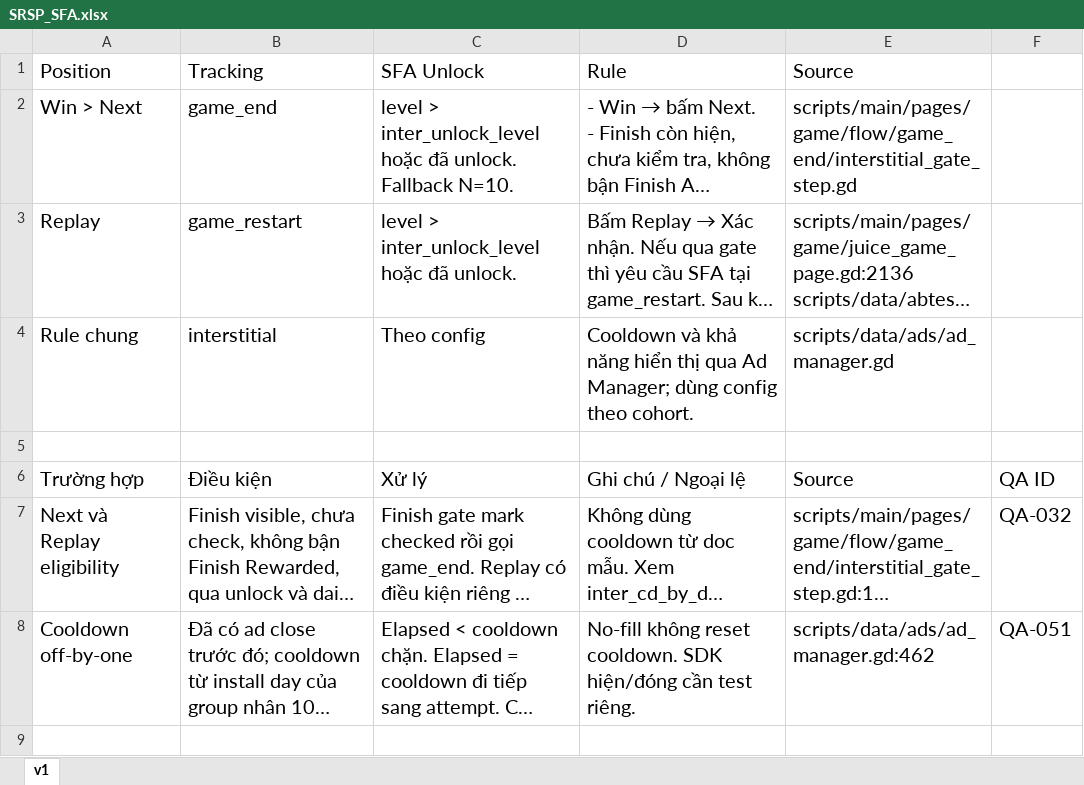
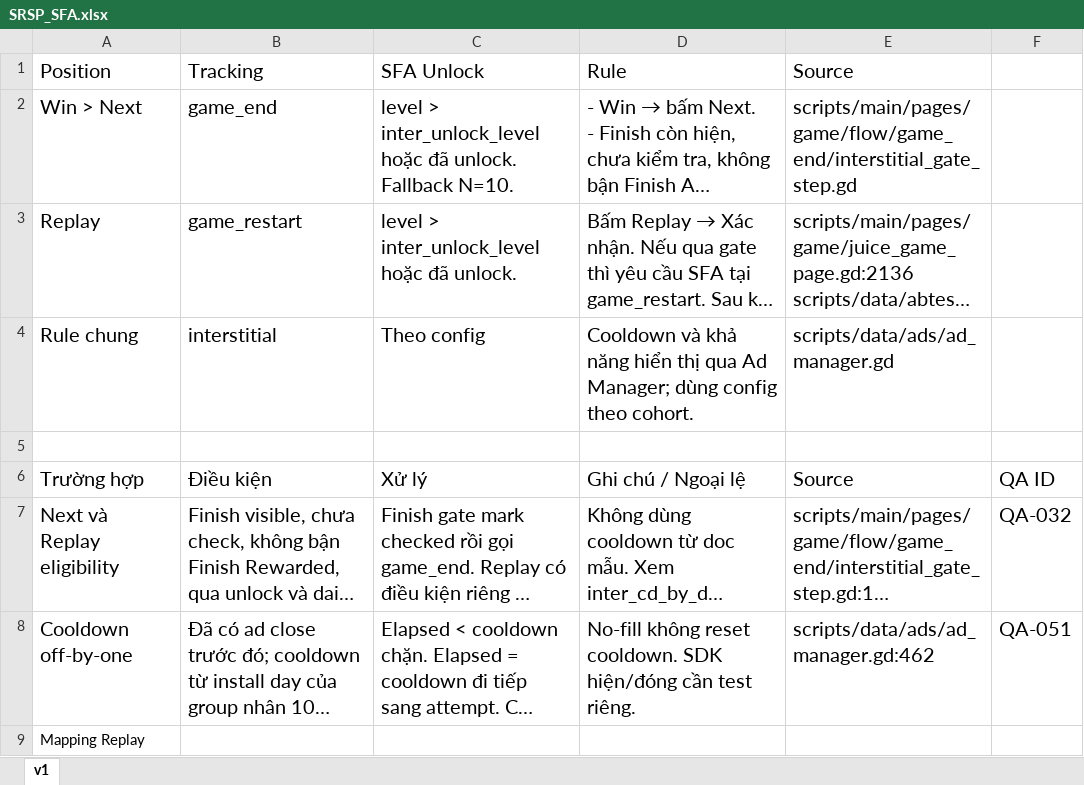
Before and after one commit to Bicuti05/GodotProject, an Excel workbook: Codex_Work/Docs/2. Monet/IAA/SRSP_SFA.xlsx, sheet v1, drawn as a sheet; long unchanged cells end in …; values as stored, in another font and other column widths than the file's, no borders; the diff names each change by its address in the sheet, - before the commit and + after, or states it on an @@ line.

```diff
--- a/Codex_Work/Docs/2. Monet/IAA/SRSP_SFA.xlsx (sheet v1)
+++ b/Codex_Work/Docs/2. Monet/IAA/SRSP_SFA.xlsx (sheet v1)
+row 9: Mapping Replay
```
Also changed, not shown: Codex_Work/Docs/1. Main Game/Game Result/SRSP_Game Result.xlsx, Codex_Work/Docs/2. Monet/Economy/SRSP_Economy.xlsx, 5 other files.
